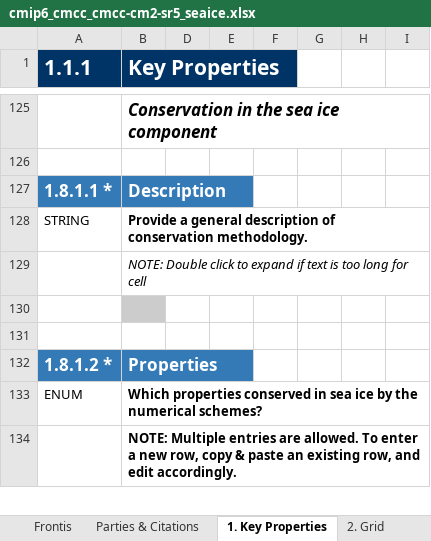
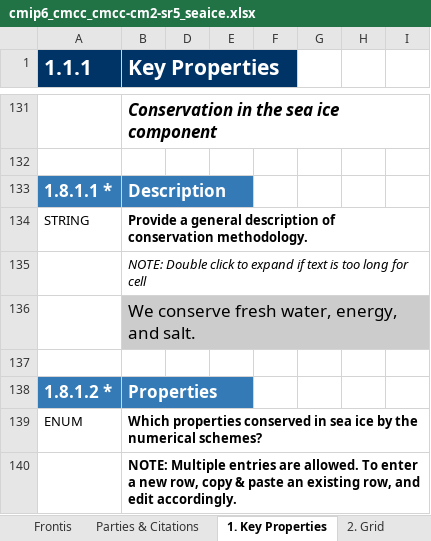
Before and after one commit to ES-DOC-INSTITUTIONAL/cmcc, an Excel workbook: cmip6/models/cmcc-cm2-sr5/cmip6_cmcc_cmcc-cm2-sr5_seaice.xlsx, sheet 1. Key Properties, drawn as a sheet; only a part is shown, gaps mark what is left out; values as stored, in another font and other column widths than the file's, no borders; addresses are those after the commit; the diff covers the shown part only; the diff names each change by its address in the sheet, - before the commit and + after, or states it on an @@ line.

Commit message:
add first version of cmcc-cm2-sr5 seaice (partial) and coupling

```diff
--- a/cmip6/models/cmcc-cm2-sr5/cmip6_cmcc_cmcc-cm2-sr5_seaice.xlsx (sheet 1. Key Properties)
+++ b/cmip6/models/cmcc-cm2-sr5/cmip6_cmcc_cmcc-cm2-sr5_seaice.xlsx (sheet 1. Key Properties)
-B136 (Key Properties): (empty)
+B136 (Key Properties): We conserve fresh water, energy, and salt.
```
Also changed, not shown: 8 added rows and 18 edited cells elsewhere in this sheet, sheet 3. Dynamics, sheet 2. Grid, sheet Parties & Citations, sheet 5. Radiative Processes, cmip6/citations/cmip6_cmcc_citations.xlsx, cmip6/models/cmcc-cm2-sr5/cmip6_cmcc_cmcc-cm2-sr5_coupling.xlsx.
